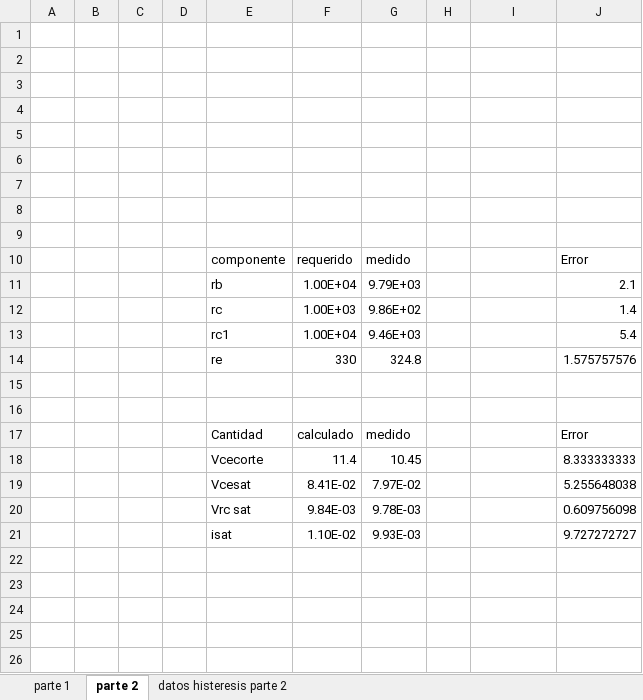
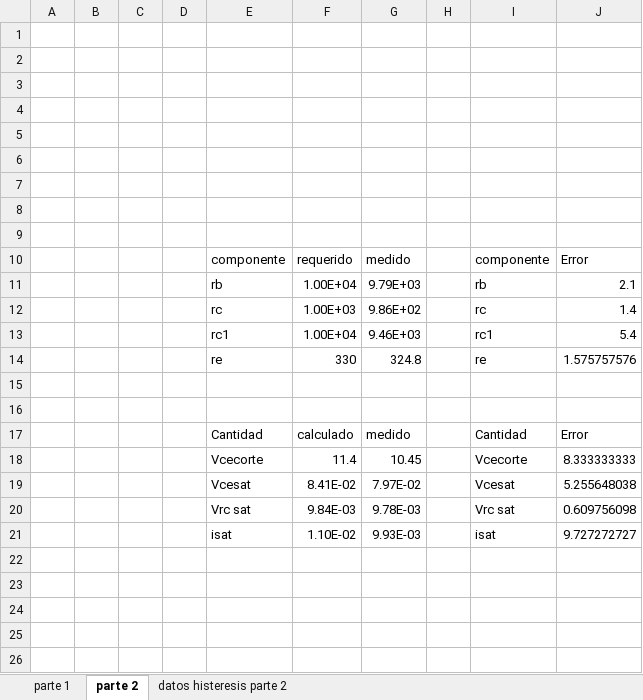
Before and after one commit to rexmcmuffin/Laboratorio_Electronica_Analogica, an Excel workbook: Experimento4/Experimento 4.xlsx, sheet parte 2, drawn as a sheet; only a part is shown; values as stored, in another font and other column widths than the file's, no borders; the diff covers the shown part only; the diff names each change by its address in the sheet, - before the commit and + after, or states it on an @@ line.

```diff
--- a/Experimento4/Experimento 4.xlsx (sheet parte 2)
+++ b/Experimento4/Experimento 4.xlsx (sheet parte 2)
-I10: (empty)
+I10: componente
-I11: (empty)
+I11: rb
-I12: (empty)
+I12: rc
-I13: (empty)
+I13: rc1
-I14: (empty)
+I14: re
-I17: (empty)
+I17: Cantidad
-I18: (empty)
+I18: Vcecorte
-I19: (empty)
+I19: Vcesat
-I20: (empty)
+I20: Vrc sat
-I21: (empty)
+I21: isat
```
Also changed, not shown: 12 edited cells elsewhere in this sheet, sheet parte 1, charts or pictures, 1 other file.
